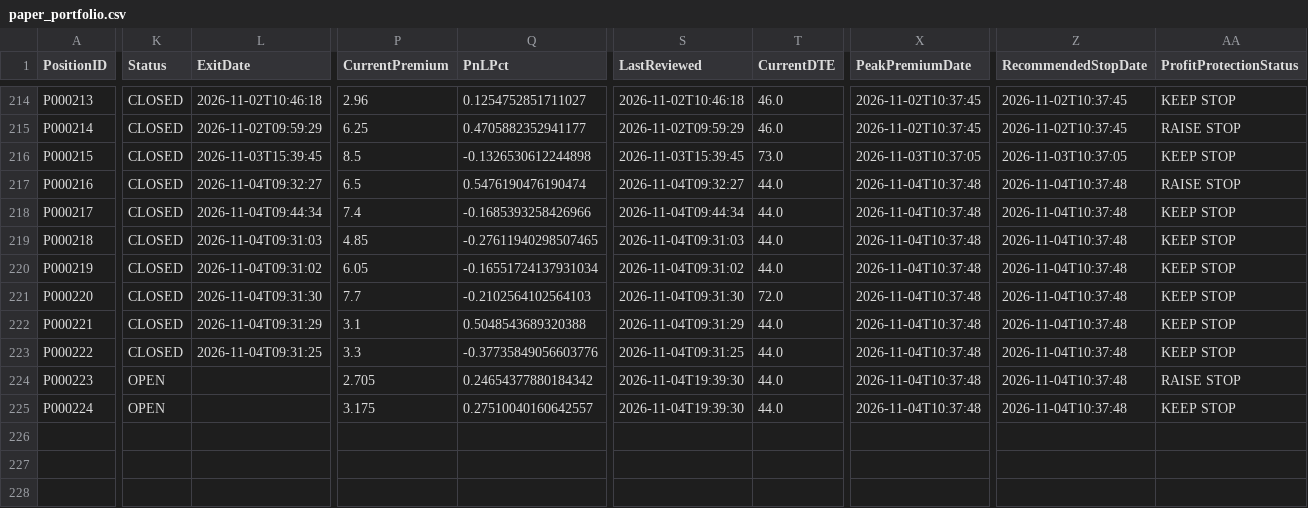
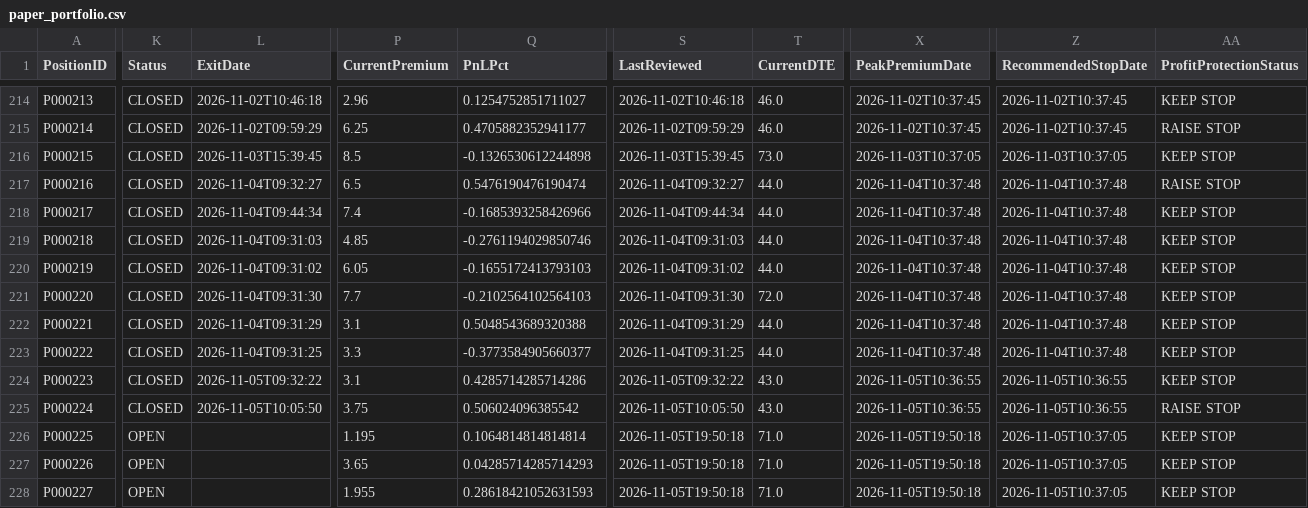
Before and after one commit to brianfaust01-hub/options_research_engine, a CSV file: data/paper_portfolio.csv, drawn as a sheet; only a part is shown, gaps mark what is left out; rows hold the shown columns only; the diff covers the shown part only; the diff names each change by its address in the sheet, - before the commit and + after, or states it on an @@ line.

Commit message:
Add first-hour entry confirmation and observational research studies

```diff
--- a/data/paper_portfolio.csv
+++ b/data/paper_portfolio.csv
-Q219 (PnLPct): -0.27611940298507465
+Q219 (PnLPct): -0.2761194029850746
-Q220 (PnLPct): -0.16551724137931034
+Q220 (PnLPct): -0.1655172413793103
-Q223 (PnLPct): -0.37735849056603776
+Q223 (PnLPct): -0.3773584905660377
-K224:K225 (Status): OPEN
+K224:K225 (Status): CLOSED
-L224 (ExitDate): (empty)
+L224 (ExitDate): 2026-11-05T09:32:22
-P224 (CurrentPremium): 2.705
+P224 (CurrentPremium): 3.1
-Q224 (PnLPct): 0.24654377880184342
+Q224 (PnLPct): 0.4285714285714286
-S224 (LastReviewed): 2026-11-04T19:39:30
+S224 (LastReviewed): 2026-11-05T09:32:22
-T224:T225 (CurrentDTE): 44.0
+T224:T225 (CurrentDTE): 43.0
-X224:X225 (PeakPremiumDate): 2026-11-04T10:37:48
+X224:X225 (PeakPremiumDate): 2026-11-05T10:36:55
-Z224:Z225 (RecommendedStopDate): 2026-11-04T10:37:48
+Z224:Z225 (RecommendedStopDate): 2026-11-05T10:36:55
-AA224 (ProfitProtectionStatus): RAISE STOP
+AA224 (ProfitProtectionStatus): KEEP STOP
-L225 (ExitDate): (empty)
+L225 (ExitDate): 2026-11-05T10:05:50
-P225 (CurrentPremium): 3.175
+P225 (CurrentPremium): 3.75
-Q225 (PnLPct): 0.27510040160642557
+Q225 (PnLPct): 0.506024096385542
-S225 (LastReviewed): 2026-11-04T19:39:30
+S225 (LastReviewed): 2026-11-05T10:05:50
-AA225 (ProfitProtectionStatus): KEEP STOP
+AA225 (ProfitProtectionStatus): RAISE STOP
+row 226: P000225 | OPEN |  | 1.195 | 0.1064814814814814 | 2026-11-05T19:50:18 | 71.0 | 2026-11-05T19:50:18 | 2026-11-05T10:37:05 | KEEP STOP
+row 227: P000226 | OPEN |  | 3.65 | 0.04285714285714293 | 2026-11-05T19:50:18 | 71.0 | 2026-11-05T19:50:18 | 2026-11-05T10:37:05 | KEEP STOP
+row 228: P000227 | OPEN |  | 1.955 | 0.28618421052631593 | 2026-11-05T19:50:18 | 71.0 | 2026-11-05T19:50:18 | 2026-11-05T10:37:05 | KEEP STOP
```
Also changed, not shown: 11 edited cells elsewhere in this file, data/account_state_snapshots.csv, 19 other files.
